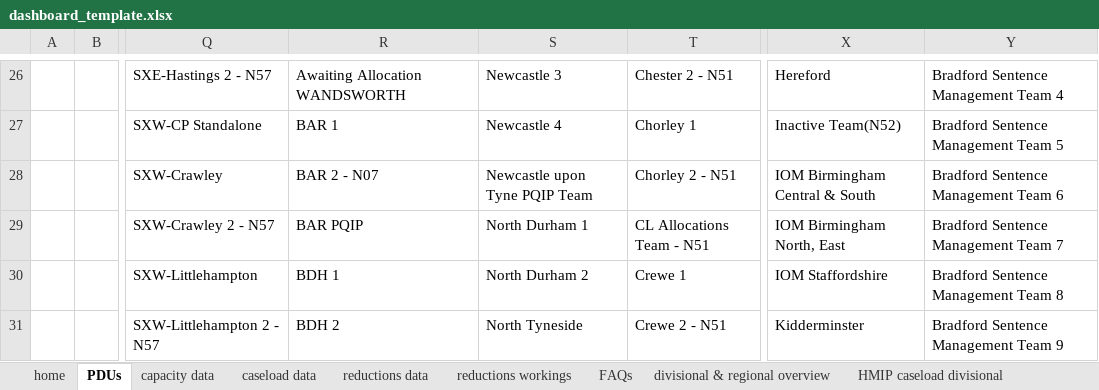
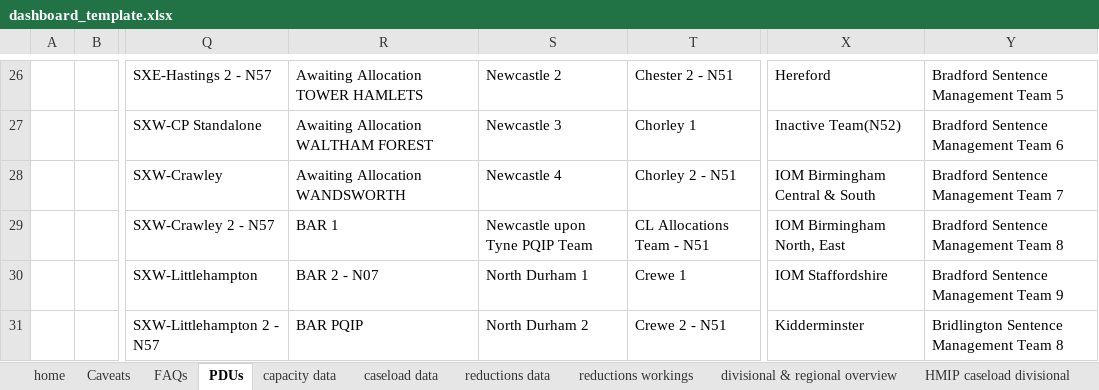
Before and after one commit to ministryofjustice/wmt-worker, an Excel workbook: app/templates/dashboard_template.xlsx, sheet PDUs, drawn as a sheet; only a part is shown, gaps mark what is left out; values as stored, in another font and other column widths than the file's, no cell formats; conditional formats not drawn; the diff covers the shown part only; the diff names each change by its address in the sheet, - before the commit and + after, or states it on an @@ line.

```diff
--- a/app/templates/dashboard_template.xlsx (sheet PDUs)
+++ b/app/templates/dashboard_template.xlsx (sheet PDUs)
+sheet tab: Caveats
@@ sheet tab order changed: home | Caveats | FAQs | PDUs | capacity data | caseload data | reductions data | reductions workings | divisional & regional overview | HMIP caseload divisional @@
-R26: Awaiting Allocation WANDSWORTH
+R26: Awaiting Allocation TOWER HAMLETS
-S26: Newcastle 3
+S26: Newcastle 2
-Y26: Bradford Sentence Management Team 4
+Y26: Bradford Sentence Management Team 5
-R27: BAR 1
+R27: Awaiting Allocation WALTHAM FOREST
-S27: Newcastle 4
+S27: Newcastle 3
-Y27: Bradford Sentence Management Team 5
+Y27: Bradford Sentence Management Team 6
-R28: BAR 2 - N07
+R28: Awaiting Allocation WANDSWORTH
-S28: Newcastle upon Tyne PQIP Team
+S28: Newcastle 4
-Y28: Bradford Sentence Management Team 6
+Y28: Bradford Sentence Management Team 7
-R29: BAR PQIP
+R29: BAR 1
-S29: North Durham 1
+S29: Newcastle upon Tyne PQIP Team
-Y29: Bradford Sentence Management Team 7
+Y29: Bradford Sentence Management Team 8
-R30: BDH 1
+R30: BAR 2 - N07
-S30: North Durham 2
+S30: North Durham 1
-Y30: Bradford Sentence Management Team 8
+Y30: Bradford Sentence Management Team 9
-R31: BDH 2
+R31: BAR PQIP
-S31: North Tyneside
+S31: North Durham 2
-Y31: Bradford Sentence Management Team 9
+Y31: Bridlington Sentence Management Team 8
```
Also changed, not shown: other rows of this sheet, sheet team overview, sheet unallocated cases, sheet cluster reductions, sheet div & regional reduction hours, sheet cluster officer capacity ranks, sheet div & regional over-capacities, 15 more sheets, cell formats, formulas that keep their value, charts or pictures.
